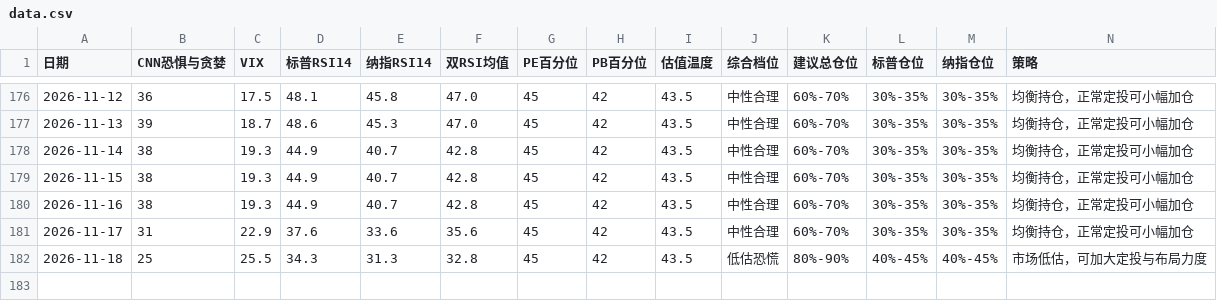
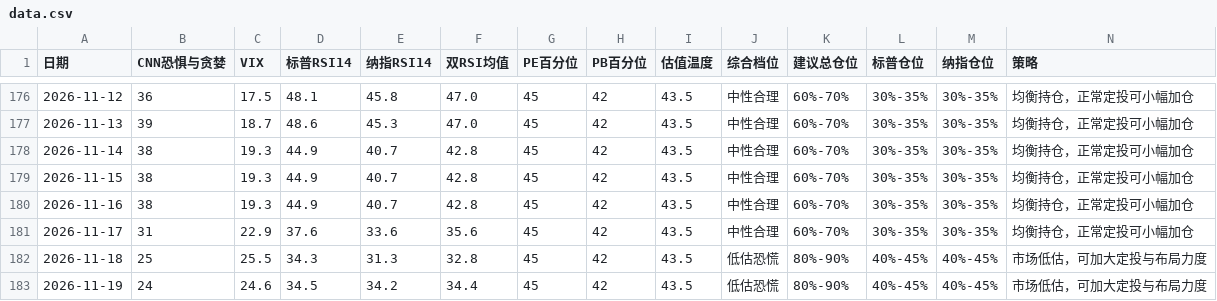
Before and after one commit to zysj8/investment-monitor, a CSV file: data.csv, drawn as a sheet; only a part is shown, gaps mark what is left out.

```diff
--- a/data.csv
+++ b/data.csv
@@ -182 +182,2 @@
 2026-11-18,25,25.5,34.3,31.3,32.8,45,42,43.5,低估恐慌,80%-90%,40%-45%,40%-45%,市场低估，可加大定投与布局力度
+2026-11-19,24,24.6,34.5,34.2,34.4,45,42,43.5,低估恐慌,80%-90%,40%-45%,40%-45%,市场低估，可加大定投与布局力度
```
Also changed, not shown: 2 other files.
